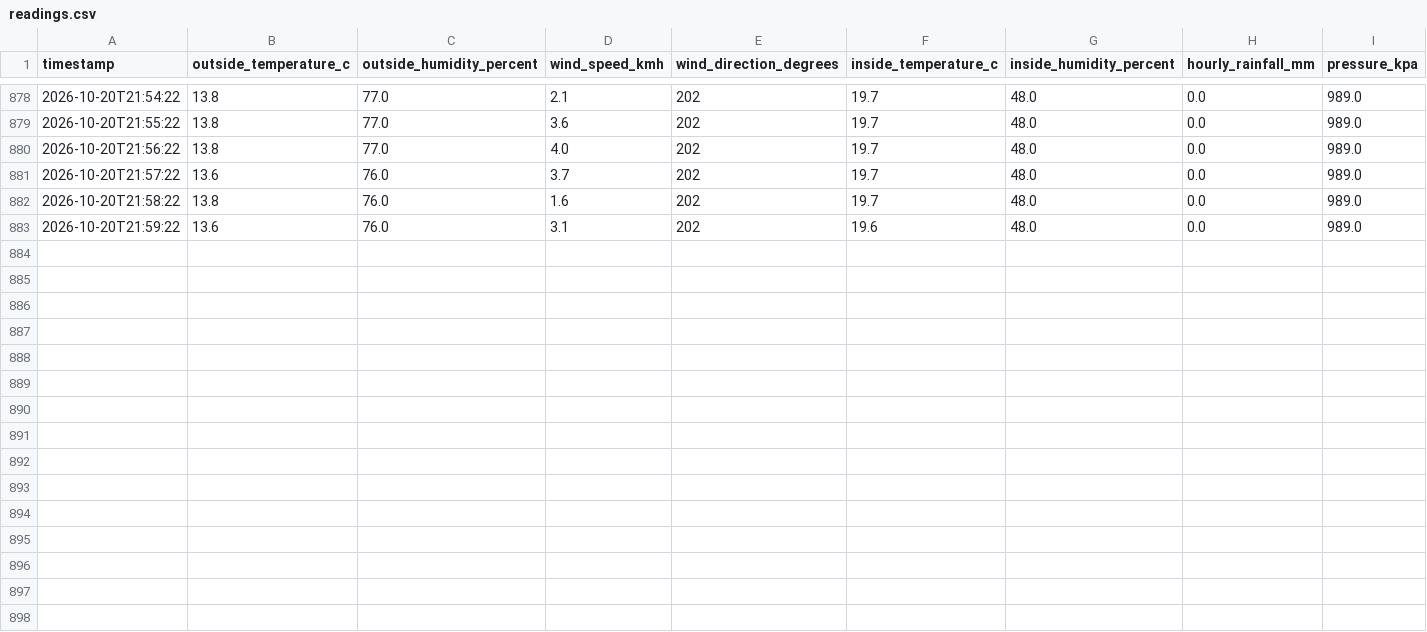
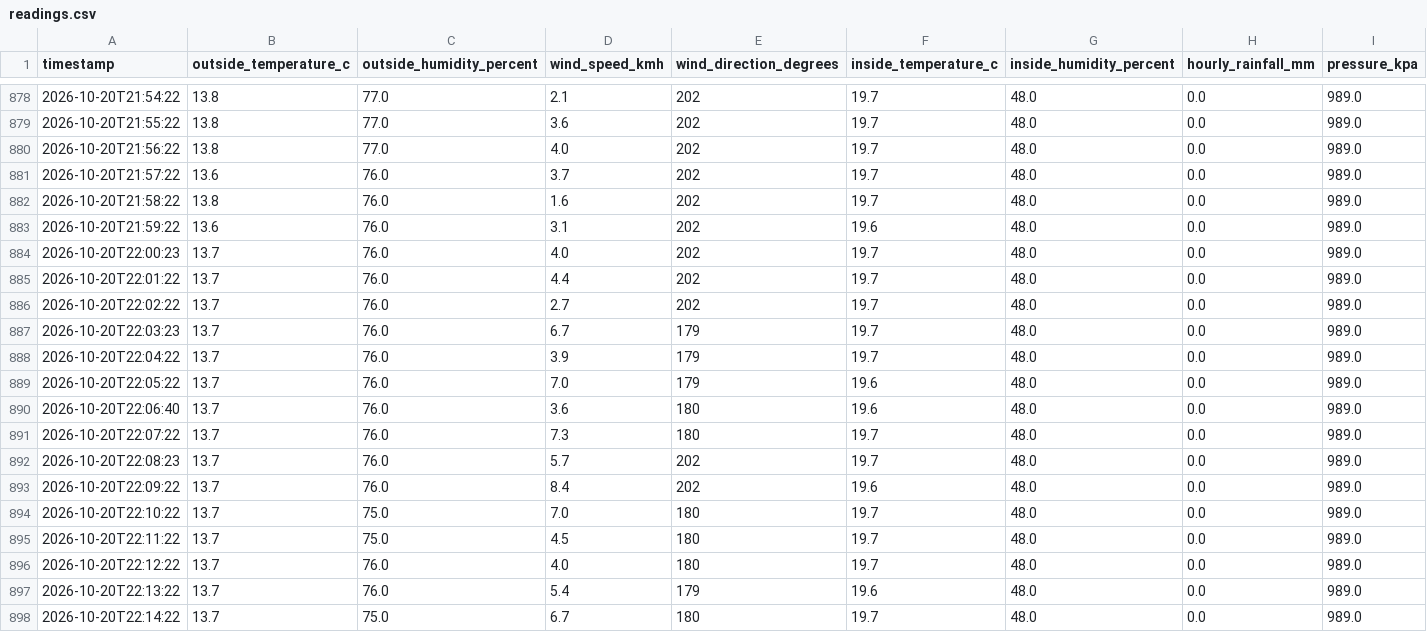
Before and after one commit to sergio-faraldo/weatherLogger, a CSV file: readings.csv, drawn as a sheet; only a part is shown, gaps mark what is left out.

Commit message:
Automatic upload

```diff
--- a/readings.csv
+++ b/readings.csv
@@ -883 +883,16 @@ timestamp,outside_temperature_c,outside_humidity_percent,wind_speed_kmh,wind_dir
 2026-10-20T21:59:22,13.6,76.0,3.1,202,19.6,48.0,0.0,989.0
+2026-10-20T22:00:23,13.7,76.0,4.0,202,19.7,48.0,0.0,989.0
+2026-10-20T22:01:22,13.7,76.0,4.4,202,19.7,48.0,0.0,989.0
+2026-10-20T22:02:22,13.7,76.0,2.7,202,19.7,48.0,0.0,989.0
+2026-10-20T22:03:23,13.7,76.0,6.7,179,19.7,48.0,0.0,989.0
+2026-10-20T22:04:22,13.7,76.0,3.9,179,19.7,48.0,0.0,989.0
+2026-10-20T22:05:22,13.7,76.0,7.0,179,19.6,48.0,0.0,989.0
+2026-10-20T22:06:40,13.7,76.0,3.6,180,19.6,48.0,0.0,989.0
+2026-10-20T22:07:22,13.7,76.0,7.3,180,19.7,48.0,0.0,989.0
+2026-10-20T22:08:23,13.7,76.0,5.7,202,19.7,48.0,0.0,989.0
+2026-10-20T22:09:22,13.7,76.0,8.4,202,19.6,48.0,0.0,989.0
+2026-10-20T22:10:22,13.7,75.0,7.0,180,19.7,48.0,0.0,989.0
+2026-10-20T22:11:22,13.7,75.0,4.5,180,19.7,48.0,0.0,989.0
+2026-10-20T22:12:22,13.7,76.0,4.0,180,19.7,48.0,0.0,989.0
+2026-10-20T22:13:22,13.7,76.0,5.4,179,19.6,48.0,0.0,989.0
+2026-10-20T22:14:22,13.7,75.0,6.7,180,19.7,48.0,0.0,989.0
```
